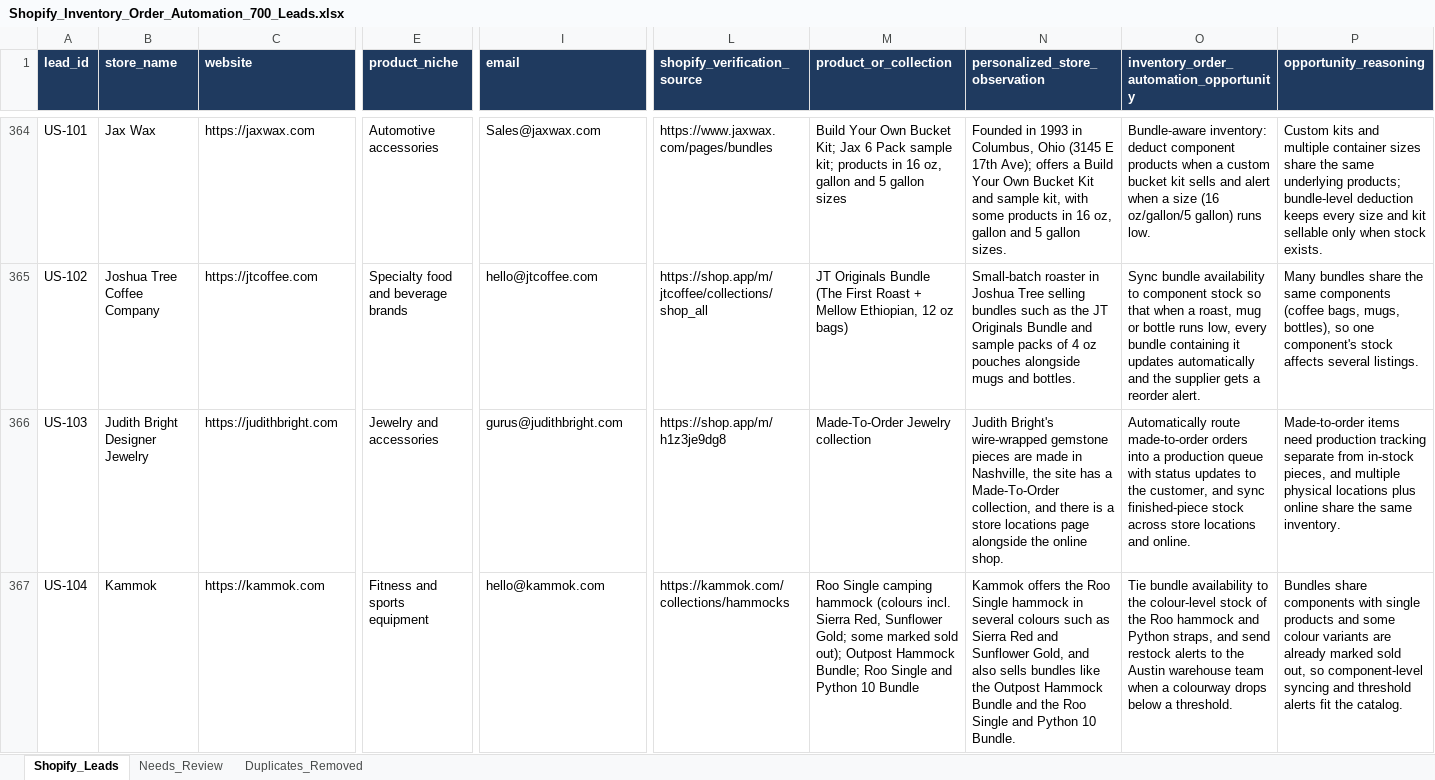
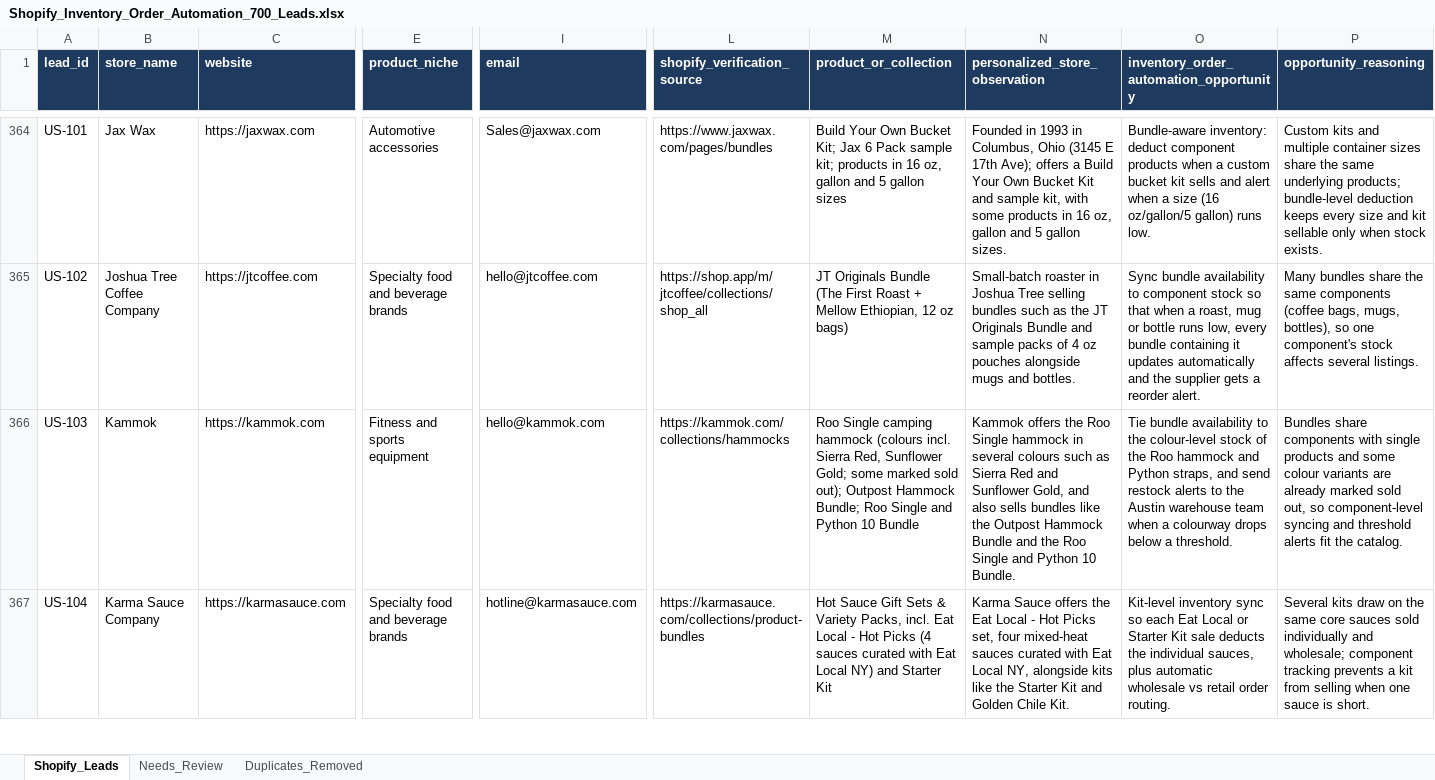
Before and after one commit to oseniibrahim845-hue/rappido, an Excel workbook: shopify-leads/Shopify_Inventory_Order_Automation_700_Leads.xlsx, sheet Shopify_Leads, drawn as a sheet; only a part is shown, gaps mark what is left out; values as stored, in another font and other column widths than the file's, no borders; the diff covers the shown part only; the diff names each change by its address in the sheet, - before the commit and + after, or states it on an @@ line.

```diff
--- a/shopify-leads/Shopify_Inventory_Order_Automation_700_Leads.xlsx (sheet Shopify_Leads)
+++ b/shopify-leads/Shopify_Inventory_Order_Automation_700_Leads.xlsx (sheet Shopify_Leads)
-B366 (store_name): Judith Bright Designer Jewelry
+B366 (store_name): Kammok
-C366 (website): https://judithbright.com
+C366 (website): https://kammok.com
-E366 (product_niche): Jewelry and accessories
+E366 (product_niche): Fitness and sports equipment
-I366 (email): gurus@judithbright.com
+I366 (email): hello@kammok.com
-L366 (shopify_verification_source): https://shop.app/m/h1z3je9dg8
+L366 (shopify_verification_source): https://kammok.com/collections/hammocks
-M366 (product_or_collection): Made-To-Order Jewelry collection
+M366 (product_or_collection): Roo Single camping hammock (colours incl. Sierra Red, Sunflower Gold; some marked sold out); Outpost Hammock Bundle; Roo Single and Python 10 Bundle
-N366 (personalized_store_observation): Judith Bright's wire-wrapped gemstone pieces are made in Nashville, the site has a Made-To-Order collection, and there is a store locations page alongside the online shop.
+N366 (personalized_store_observation): Kammok offers the Roo Single hammock in several colours such as Sierra Red and Sunflower Gold, and also sells bundles like the Outpost Hammock Bundle and the Roo Single and Python 10 Bundle.
-O366: Automatically route made-to-order orders into a production queue with status updates to the customer, and sync finished-piece stock across store locations and online.
+O366: Tie bundle availability to the colour-level stock of the Roo hammock and Python straps, and send restock alerts to the Austin warehouse team when a colourway drops below a threshold.
-P366 (opportunity_reasoning): Made-to-order items need production tracking separate from in-stock pieces, and multiple physical locations plus online share the same inventory.
+P366 (opportunity_reasoning): Bundles share components with single products and some colour variants are already marked sold out, so component-level syncing and threshold alerts fit the catalog.
-B367 (store_name): Kammok
+B367 (store_name): Karma Sauce Company
-C367 (website): https://kammok.com
+C367 (website): https://karmasauce.com
-E367 (product_niche): Fitness and sports equipment
+E367 (product_niche): Specialty food and beverage brands
-I367 (email): hello@kammok.com
+I367 (email): hotline@karmasauce.com
-L367 (shopify_verification_source): https://kammok.com/collections/hammocks
+L367 (shopify_verification_source): https://karmasauce.com/collections/product-bundles
-M367 (product_or_collection): Roo Single camping hammock (colours incl. Sierra Red, Sunflower Gold; some marked sold out); Outpost Hammock Bundle; Roo Single and Python 10 Bundle
+M367 (product_or_collection): Hot Sauce Gift Sets & Variety Packs, incl. Eat Local - Hot Picks (4 sauces curated with Eat Local NY) and Starter Kit
-N367 (personalized_store_observation): Kammok offers the Roo Single hammock in several colours such as Sierra Red and Sunflower Gold, and also sells bundles like the Outpost Hammock Bundle and the Roo Single and Python 10 Bundle.
+N367 (personalized_store_observation): Karma Sauce offers the Eat Local - Hot Picks set, four mixed-heat sauces curated with Eat Local NY, alongside kits like the Starter Kit and Golden Chile Kit.
-O367: Tie bundle availability to the colour-level stock of the Roo hammock and Python straps, and send restock alerts to the Austin warehouse team when a colourway drops below a threshold.
+O367: Kit-level inventory sync so each Eat Local or Starter Kit sale deducts the individual sauces, plus automatic wholesale vs retail order routing.
-P367 (opportunity_reasoning): Bundles share components with single products and some colour variants are already marked sold out, so component-level syncing and threshold alerts fit the catalog.
+P367 (opportunity_reasoning): Several kits draw on the same core sauces sold individually and wholesale; component tracking prevents a kit from selling when one sauce is short.
```
Also changed, not shown: 3 removed rows and 1784 edited cells elsewhere in this sheet, sheet Needs_Review, shopify-leads/Shopify_Research_Summary.xlsx, 1 other file.
